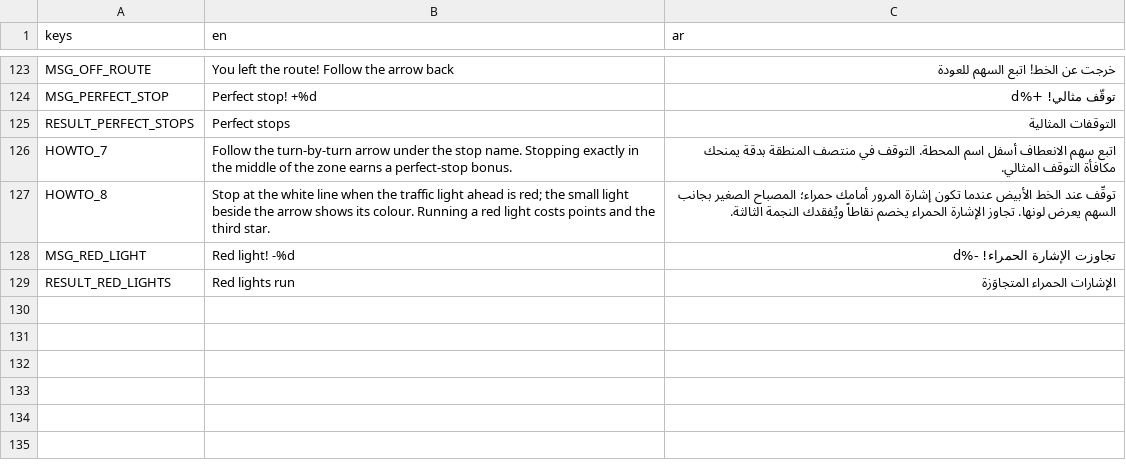
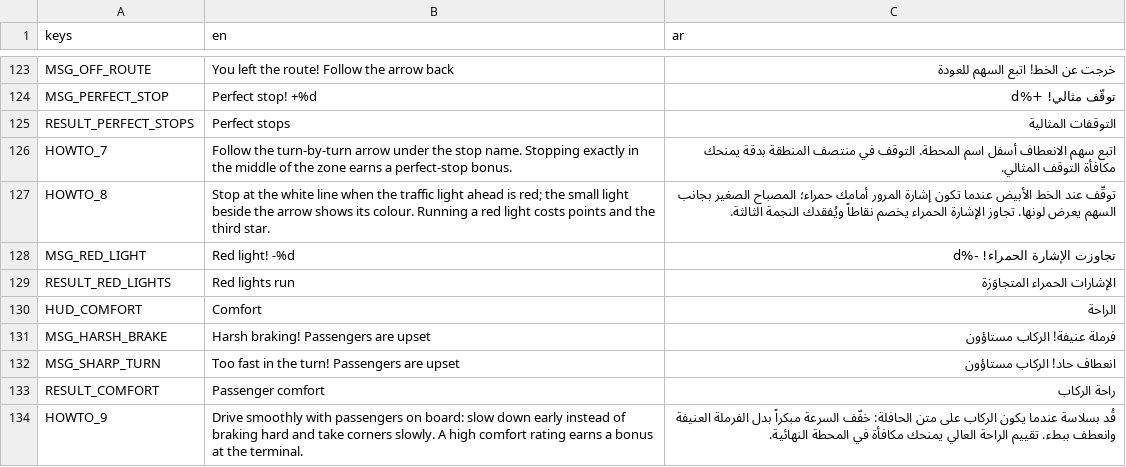
Before and after one commit to joknok72-ctrl/bus-simulator-ultimate, a CSV file: assets/i18n/strings.csv, drawn as a sheet; only a part is shown, gaps mark what is left out.

Commit message:
Add passenger comfort: smooth-driving rating, HUD bar, terminal bonus, tyre squeal (1.4.0)
Bus exposes cabin accelerations (accel_long / accel_lat). With passengers on board, harsh
braking (> 4 m/s^2), sharp turns (> 4.5 m/s^2 lateral) and collisions (-12) drain a comfort
rating; events are counted once, announced on the HUD with a procedural tyre squeal and
vibration. A completed route pays a comfort bonus of up to +200. New HUD comfort bar
(green/amber/red), results row, AR/EN strings, how-to line. Result values forced LTR to fix
Arabic bidi reordering of "13 / 16" and "+895". Smoke test 133 -> 150 checks.

```diff
--- a/assets/i18n/strings.csv
+++ b/assets/i18n/strings.csv
@@ -129 +129,6 @@ MSG_RED_LIGHT,Red light! -%d,تجاوزت الإشارة الحمراء! -%d
 RESULT_RED_LIGHTS,Red lights run,الإشارات الحمراء المتجاوَزة
+HUD_COMFORT,Comfort,الراحة
+MSG_HARSH_BRAKE,Harsh braking! Passengers are upset,فرملة عنيفة! الركاب مستاؤون
+MSG_SHARP_TURN,Too fast in the turn! Passengers are upset,انعطاف حاد! الركاب مستاؤون
+RESULT_COMFORT,Passenger comfort,راحة الركاب
+HOWTO_9,Drive smoothly with passengers on board: slow down early instead of braking hard and take corners slowly. A high comfort rating earns a bonus at the terminal.,قُد بسلاسة عندما يكون الركاب على متن الحافلة: خفّف السرعة مبكراً بدل الفرملة العنيفة وانعطف ببطء. تقييم الراحة العالي يمنحك مكافأة في المحطة النهائية.
```
Also changed, not shown: 13 other files.
